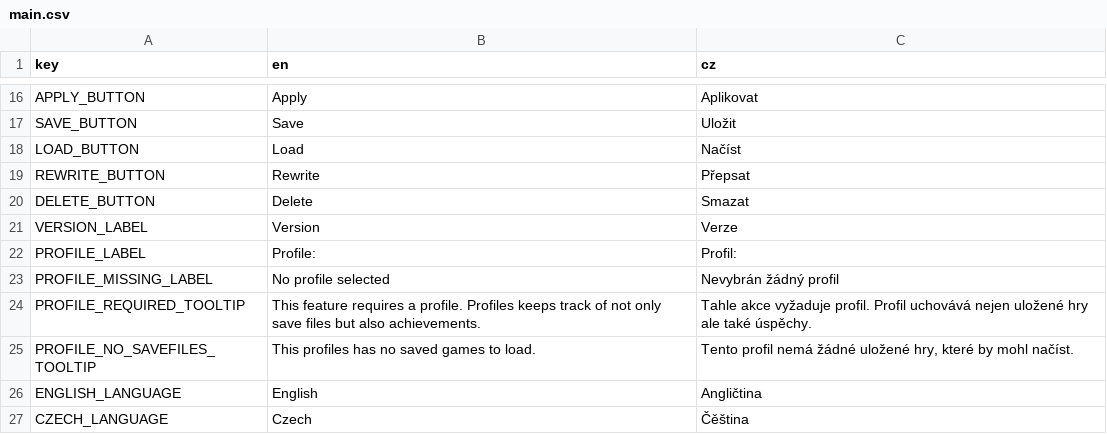
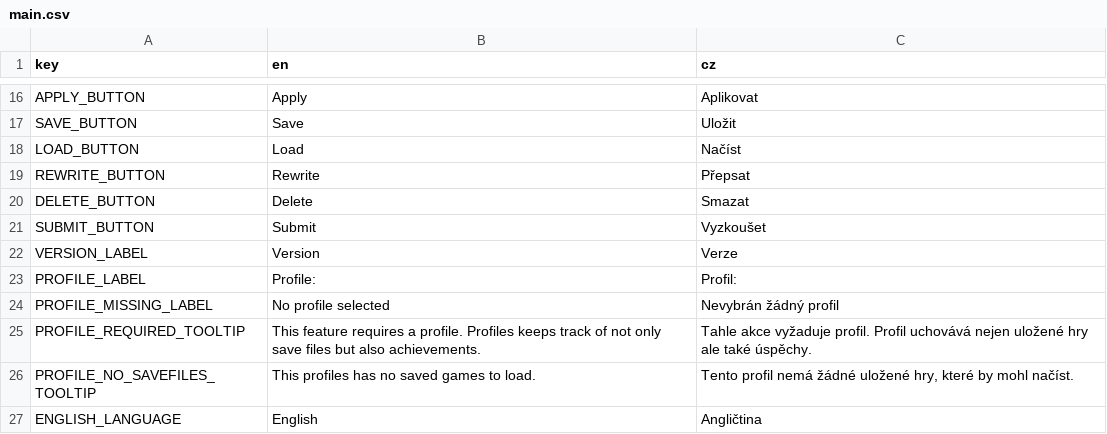
Before and after one commit to AlfieLeFluffy/bc_project, a CSV file: bc_project/translation/main.csv, drawn as a sheet; only a part is shown, gaps mark what is left out; the shorter side is filled out with more unchanged rows.

```diff
--- a/bc_project/translation/main.csv
+++ b/bc_project/translation/main.csv
@@ -20,2 +20,3 @@ REWRITE_BUTTON,Rewrite,Přepsat
 DELETE_BUTTON,Delete,Smazat
+SUBMIT_BUTTON,Submit,Vyzkoušet
 VERSION_LABEL,Version,Verze
```
Also changed, not shown: 21 other files.
